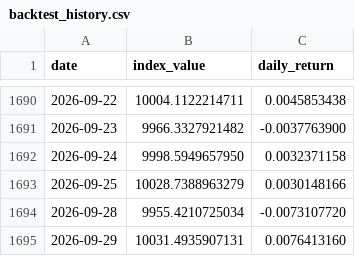
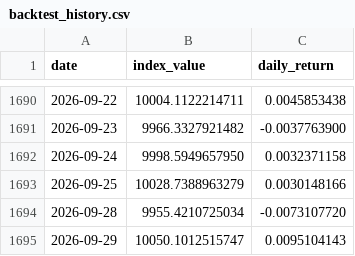
Before and after one commit to Riccard0631/rp-ai-infrastructure-30-index, a CSV file: backtest_history.csv, drawn as a sheet; only a part is shown, gaps mark what is left out.

```diff
--- a/backtest_history.csv
+++ b/backtest_history.csv
@@ -1694,2 +1694,2 @@ date,index_value,daily_return
 2026-09-28,9955.4210725034,-0.0073107720
-2026-09-29,10031.4935907131,0.0076413160
+2026-09-29,10050.1012515747,0.0095104143
```
Also changed, not shown: 4 other files.
